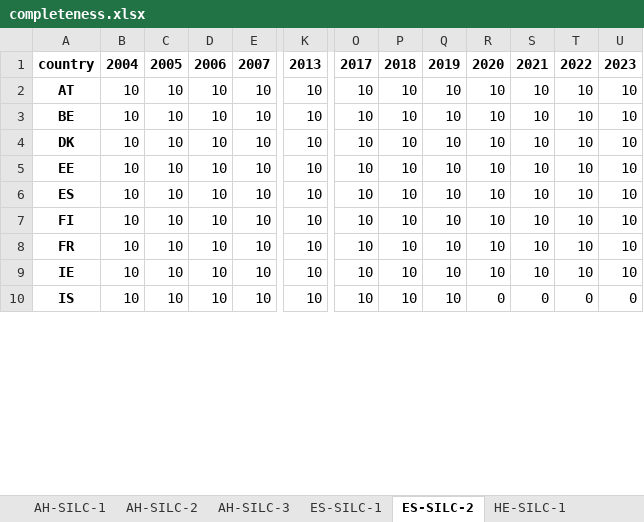
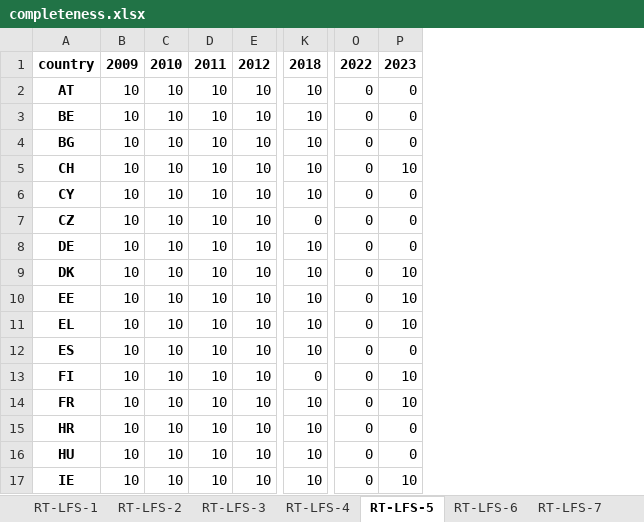
Before and after one commit to dataforgoodfr/13_democratiser_sobriete, an Excel workbook: stream3_visualization/Well-being/output/completeness.xlsx, sheet RT-LFS-5, drawn as a sheet; only a part is shown, gaps mark what is left out; values as stored, in another font and other column widths than the file's, no borders; removed rows and columns are numbered as before the commit, all else as after; rows hold the shown columns only; the diff covers the shown part only; the diff names each change by its address in the sheet, - before the commit and + after, or states it on an @@ line.

```diff
--- a/stream3_visualization/Well-being/output/completeness.xlsx (sheet RT-LFS-5)
+++ b/stream3_visualization/Well-being/output/completeness.xlsx (sheet RT-LFS-5)
-sheet tab: ES-SILC-1
+sheet tab: RT-LFS-4
-sheet tab: ES-SILC-2
+sheet tab: RT-LFS-5
-sheet tab: HE-SILC-1
+sheet tab: RT-LFS-6
-sheet tab: AH-SILC-1
-sheet tab: AH-SILC-2
-sheet tab: AH-SILC-3
-column O, rows 1-9: 2017 | 10 | 10 | 10 | 10 | 10 | 10 | 10 | 10
-column P, rows 1-9: 2018 | 10 | 10 | 10 | 10 | 10 | 10 | 10 | 10
-column Q, rows 1-9: 2019 | 10 | 10 | 10 | 10 | 10 | 10 | 10 | 10
-column R, rows 1-9: 2020 | 10 | 10 | 10 | 10 | 10 | 10 | 10 | 10
-column S, rows 1-9: 2021 | 10 | 10 | 10 | 10 | 10 | 10 | 10 | 10
-column T, rows 1-9: 2022 | 10 | 10 | 10 | 10 | 10 | 10 | 10 | 10
+column O, rows 1-3: 2022 | 0 | 0; rows 9-10: 0 | 0; rows 12-14: all 0; row 17: 0
-B1: 2004
+B1: 2009
-C1: 2005
+C1: 2010
-D1: 2006
+D1: 2011
-E1: 2007
+E1: 2012
-K1: 2013
+K1: 2018
-P2:P3: 10
+P2:P3: 0
+row 4: BG | 10 | 10 | 10 | 10 | 10 | 0 | 0
+row 5: CH | 10 | 10 | 10 | 10 | 10 | 0 | 10
+row 6: CY | 10 | 10 | 10 | 10 | 10 | 0 | 0
+row 7: CZ | 10 | 10 | 10 | 10 | 0 | 0 | 0
+row 8: DE | 10 | 10 | 10 | 10 | 10 | 0 | 0
+row 11: EL | 10 | 10 | 10 | 10 | 10 | 0 | 10
-P12: 10
+P12: 0
-K13: 10
+K13: 0
+row 15: HR | 10 | 10 | 10 | 10 | 10 | 0 | 0
+row 16: HU | 10 | 10 | 10 | 10 | 10 | 0 | 0
-row 10: IS | 10 | 10 | 10 | 10 | 10 | 10 | 10 | 10 | 0 | 0 | 0 | 0
```
Also changed, not shown: 4 added rows, 12 removed rows and 37 edited cells elsewhere in this sheet, sheet EL-LFS-2, sheet RT-LFS-7, sheet RT-LFS-8, sheet RT-LFS-6, sheet RT-LFS-4, sheet AN-EHIS-1, 11 more sheets, other sheet tabs, 17 other files.
